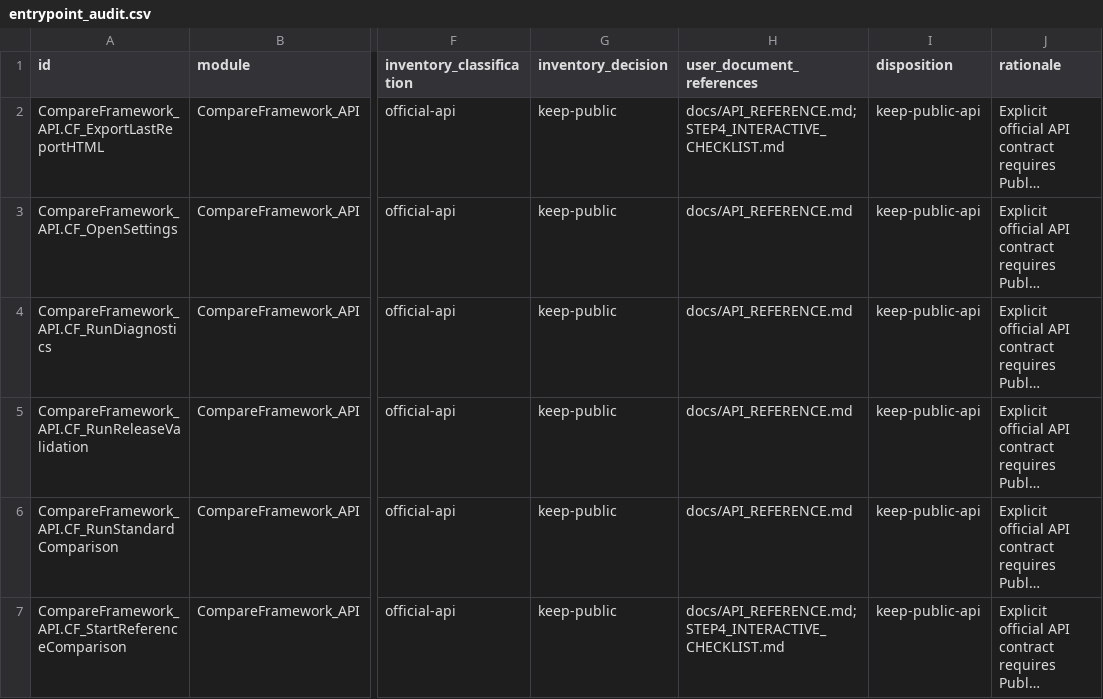
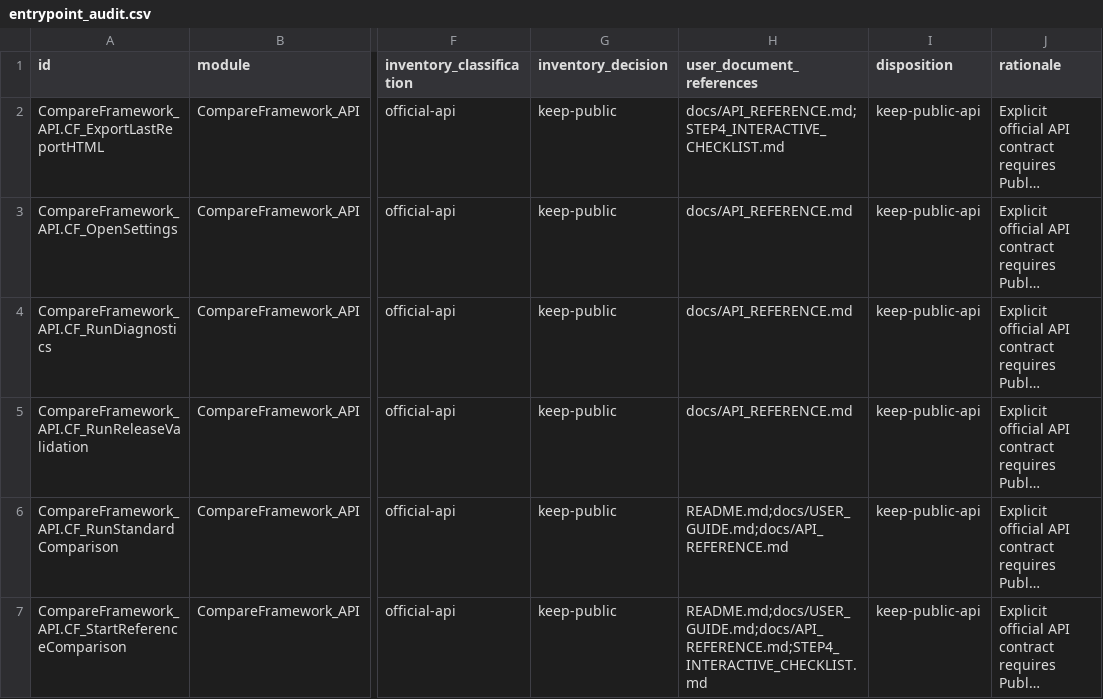
Before and after one commit to sduh/CompareFramework, a CSV file: build/architecture/entrypoint_audit.csv, drawn as a sheet; only a part is shown, gaps mark what is left out; long unchanged cells end in …; the diff covers the shown part only; the diff names each change by its address in the sheet, - before the commit and + after, or states it on an @@ line.

Commit message:
D2-03.22 — Résolution des conflits documentaires

```diff
--- a/build/architecture/entrypoint_audit.csv
+++ b/build/architecture/entrypoint_audit.csv
-H6 (user_document_references): docs/API_REFERENCE.md
+H6 (user_document_references): README.md;docs/USER_GUIDE.md;docs/API_REFERENCE.md
-H7 (user_document_references): docs/API_REFERENCE.md;STEP4_INTERACTIVE_CHECKLIST.md
+H7 (user_document_references): README.md;docs/USER_GUIDE.md;docs/API_REFERENCE.md;STEP4_INTERACTIVE_CHECKLIST.md
```
Also changed, not shown: 2 removed rows elsewhere in this file, build/architecture/modules.csv, build/architecture/privatization_candidates.csv, 17 other files.
